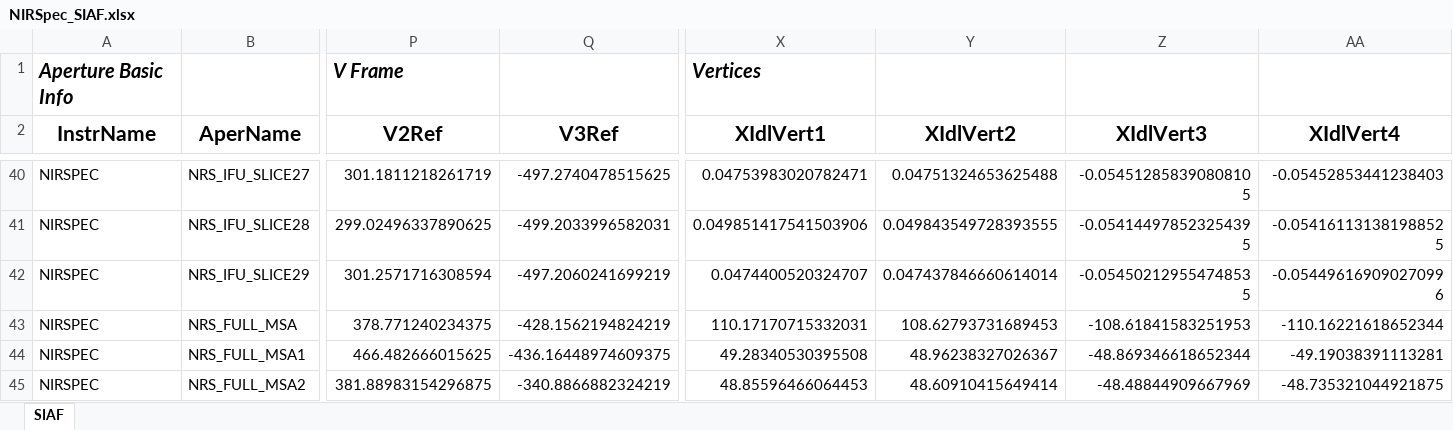
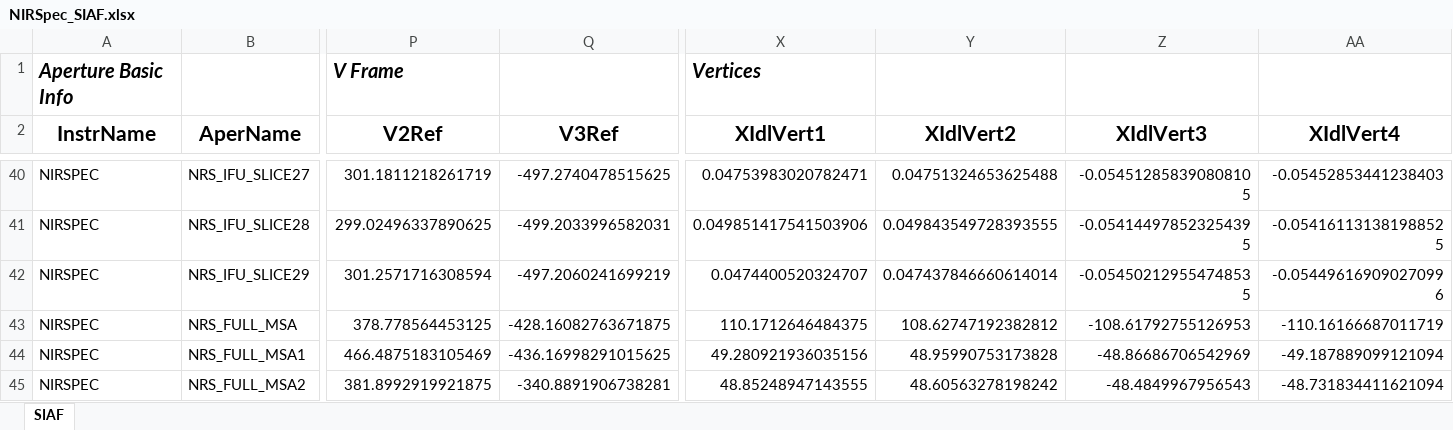
Before and after one commit to spacetelescope/pysiaf, an Excel workbook: pysiaf/pre_delivery_data/NIRSpec/NIRSpec_SIAF.xlsx, sheet SIAF, drawn as a sheet; only a part is shown, gaps mark what is left out; values as stored, in another font and other column widths than the file's, no borders; the diff covers the shown part only; the diff names each change by its address in the sheet, - before the commit and + after, or states it on an @@ line.

Commit message:
Add generate_nirspec files

```diff
--- a/pysiaf/pre_delivery_data/NIRSpec/NIRSpec_SIAF.xlsx (sheet SIAF)
+++ b/pysiaf/pre_delivery_data/NIRSpec/NIRSpec_SIAF.xlsx (sheet SIAF)
-P43 (V2Ref): 378.771240234375
+P43 (V2Ref): 378.778564453125
-Q43 (V3Ref): -428.1562194824219
+Q43 (V3Ref): -428.16082763671875
-X43 (XIdlVert1): 110.17170715332031
+X43 (XIdlVert1): 110.1712646484375
-Y43 (XIdlVert2): 108.62793731689453
+Y43 (XIdlVert2): 108.62747192382812
-Z43 (XIdlVert3): -108.61841583251953
+Z43 (XIdlVert3): -108.61792755126953
-AA43 (XIdlVert4): -110.16221618652344
+AA43 (XIdlVert4): -110.16166687011719
-P44 (V2Ref): 466.482666015625
+P44 (V2Ref): 466.4875183105469
-Q44 (V3Ref): -436.16448974609375
+Q44 (V3Ref): -436.16998291015625
-X44 (XIdlVert1): 49.28340530395508
+X44 (XIdlVert1): 49.280921936035156
-Y44 (XIdlVert2): 48.96238327026367
+Y44 (XIdlVert2): 48.95990753173828
-Z44 (XIdlVert3): -48.869346618652344
+Z44 (XIdlVert3): -48.86686706542969
-AA44 (XIdlVert4): -49.19038391113281
+AA44 (XIdlVert4): -49.187889099121094
-P45 (V2Ref): 381.88983154296875
+P45 (V2Ref): 381.8992919921875
-Q45 (V3Ref): -340.8866882324219
+Q45 (V3Ref): -340.8891906738281
-X45 (XIdlVert1): 48.85596466064453
+X45 (XIdlVert1): 48.85248947143555
-Y45 (XIdlVert2): 48.60910415649414
+Y45 (XIdlVert2): 48.60563278198242
-Z45 (XIdlVert3): -48.48844909667969
+Z45 (XIdlVert3): -48.4849967956543
-AA45 (XIdlVert4): -48.735321044921875
+AA45 (XIdlVert4): -48.731834411621094
```
Also changed, not shown: 1167 edited cells elsewhere in this sheet, 7 other files.
